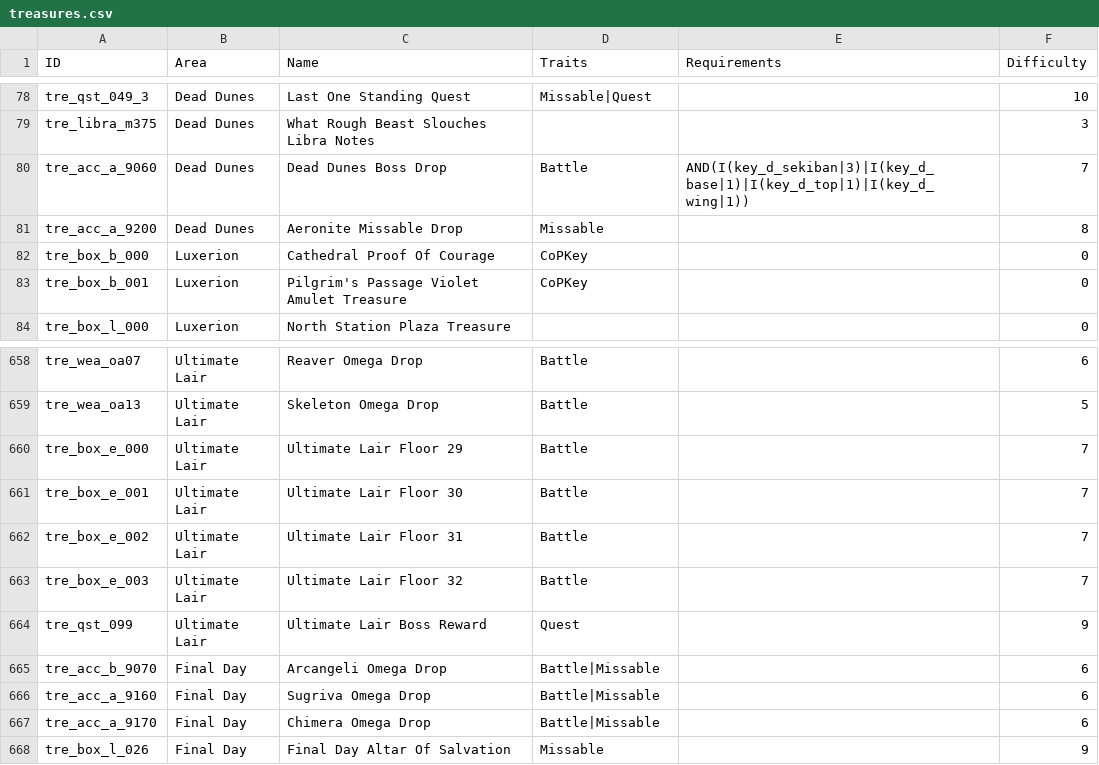
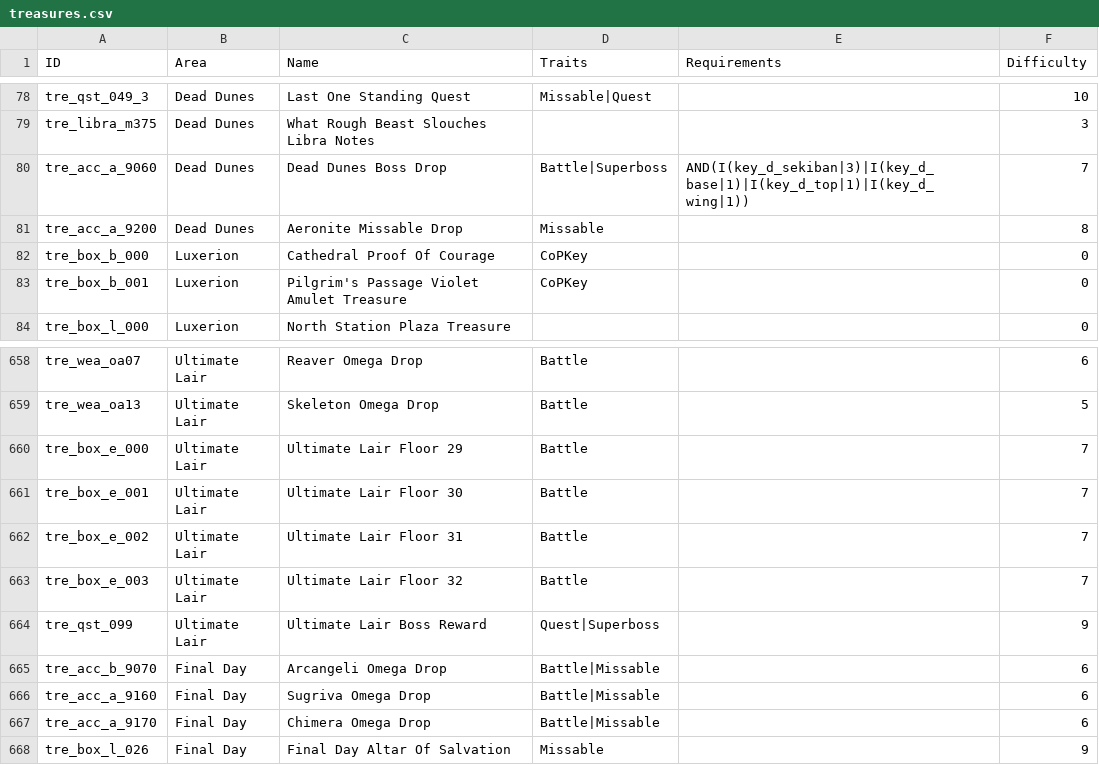
Before and after one commit to Bartz24/FFModdingWPF, a CSV file: LRRando/bin/data/treasures.csv, drawn as a sheet; only a part is shown, gaps mark what is left out.

Commit message:
LR Use area based logic, Add rando ability passives, superboss flags, Fix music rando
Former-commit-id: 50bb955e626f6beb33c9004bc45aad9366c55d38

```diff
--- a/LRRando/bin/data/treasures.csv
+++ b/LRRando/bin/data/treasures.csv
@@ -79,3 +79,3 @@ tre_qst_049_3,Dead Dunes,Last One Standing Quest,Missable|Quest,,10
 tre_libra_m375,Dead Dunes,What Rough Beast Slouches Libra Notes,,,3
-tre_acc_a_9060,Dead Dunes,Dead Dunes Boss Drop,Battle,AND(I(key_d_sekiban|3)|I(key_d_base|1)|I(key_d_top|1)|I(key_d_wing|1)),7
+tre_acc_a_9060,Dead Dunes,Dead Dunes Boss Drop,Battle|Superboss,AND(I(key_d_sekiban|3)|I(key_d_base|1)|I(key_d_top|1)|I(key_d_wing|1)),7
 tre_acc_a_9200,Dead Dunes,Aeronite Missable Drop,Missable,,8
@@ -663,3 +663,3 @@ tre_box_e_002,Ultimate Lair,Ultimate Lair Floor 31,Battle,,7
 tre_box_e_003,Ultimate Lair,Ultimate Lair Floor 32,Battle,,7
-tre_qst_099,Ultimate Lair,Ultimate Lair Boss Reward,Quest,,9
+tre_qst_099,Ultimate Lair,Ultimate Lair Boss Reward,Quest|Superboss,,9
 tre_acc_b_9070,Final Day,Arcangeli Omega Drop,Battle|Missable,,6
```
Also changed, not shown: LRRando/bin/data/battleDrops.csv, 25 other files.
